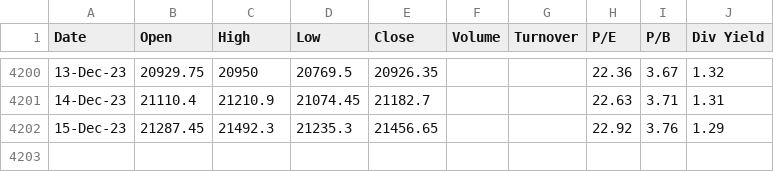
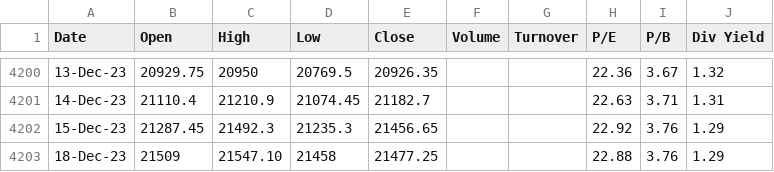
Before and after one commit to anirbanghoshsbi/data, a CSV file: data_fundamental.csv, drawn as a sheet; only a part is shown, gaps mark what is left out; the diff names each change by its address in the sheet, - before the commit and + after, or states it on an @@ line.

Commit message:
Update data_fundamental.csv

```diff
--- a/data_fundamental.csv
+++ b/data_fundamental.csv
+row 4203: 18-Dec-23 | 21509 | 21547.10 | 21458 | 21477.25 |  |  | 22.88 | 3.76 | 1.29
```
